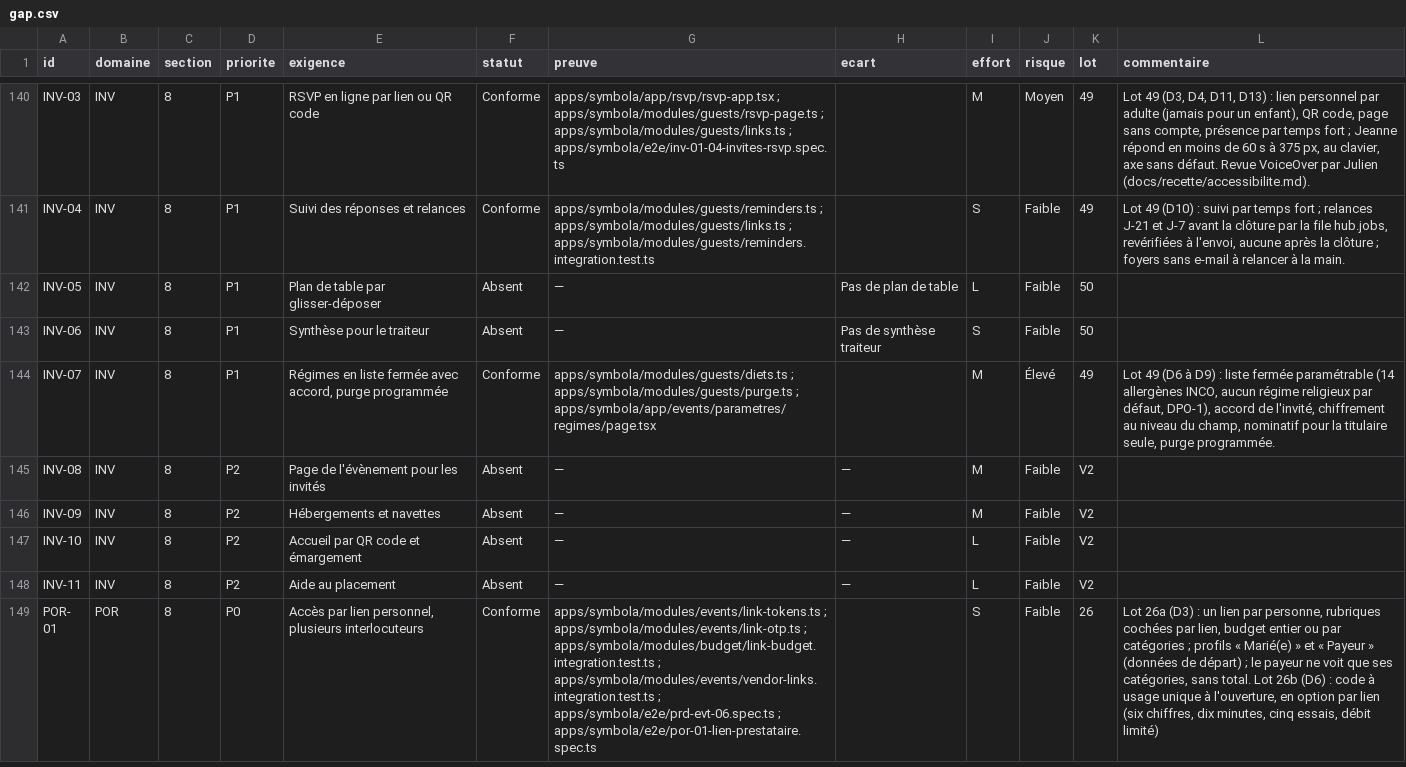
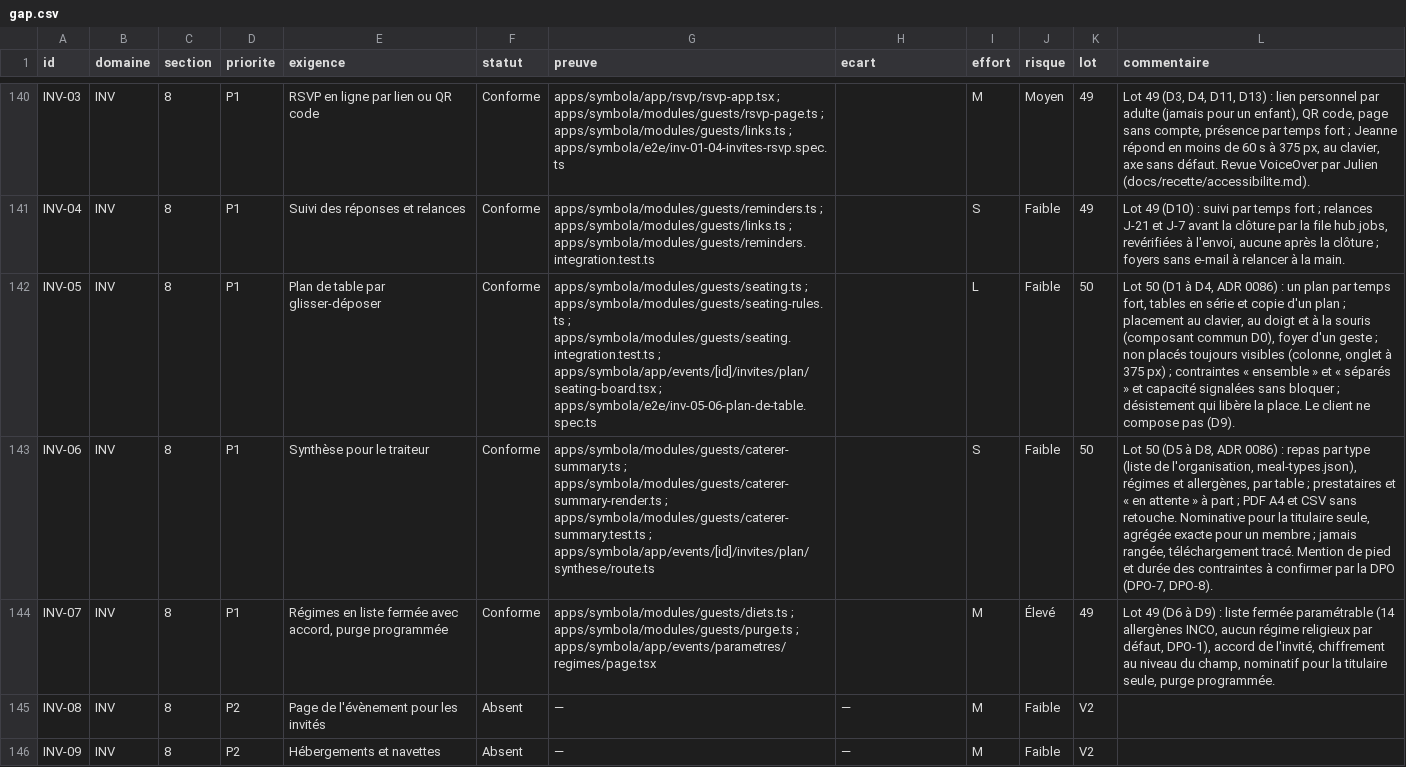
Before and after one commit to jdaiguemorte/symbola, a CSV file: docs/gap.csv, drawn as a sheet; only a part is shown, gaps mark what is left out; the shorter side is filled out with more unchanged rows; the diff names each change by its address in the sheet, - before the commit and + after, or states it on an @@ line.

```diff
--- a/docs/gap.csv
+++ b/docs/gap.csv
-F142:F143 (statut): Absent
+F142:F143 (statut): Conforme
-G142 (preuve): —
+G142 (preuve): apps/symbola/modules/guests/seating.ts ; apps/symbola/modules/guests/seating-rules.ts ; apps/symbola/modules/guests/seating.integration.test.ts ; apps/symbola/app/events/[id]/invites/plan/seating-board.tsx ; apps/symbola/e2e/inv-05-06-plan-de-table.spec.ts
-H142 (ecart): Pas de plan de table
+H142 (ecart): (empty)
-L142 (commentaire): (empty)
+L142 (commentaire): Lot 50 (D1 à D4, ADR 0086) : un plan par temps fort, tables en série et copie d'un plan ; placement au clavier, au doigt et à la souris (composant commun D0), foyer d'un geste ; non placés toujours visibles (colonne, onglet à 375 px) ; contraintes « ensemble » et « séparés » et capacité signalées sans bloquer ; désistement qui libère la place. Le client ne compose pas (D9).
-G143 (preuve): —
+G143 (preuve): apps/symbola/modules/guests/caterer-summary.ts ; apps/symbola/modules/guests/caterer-summary-render.ts ; apps/symbola/modules/guests/caterer-summary.test.ts ; apps/symbola/app/events/[id]/invites/plan/synthese/route.ts
-H143 (ecart): Pas de synthèse traiteur
+H143 (ecart): (empty)
-L143 (commentaire): (empty)
+L143 (commentaire): Lot 50 (D5 à D8, ADR 0086) : repas par type (liste de l'organisation, meal-types.json), régimes et allergènes, par table ; prestataires et « en attente » à part ; PDF A4 et CSV sans retouche. Nominative pour la titulaire seule, agrégée exacte pour un membre ; jamais rangée, téléchargement tracé. Mention de pied et durée des contraintes à confirmer par la DPO (DPO-7, DPO-8).
```
Also changed, not shown: 8 other files.
